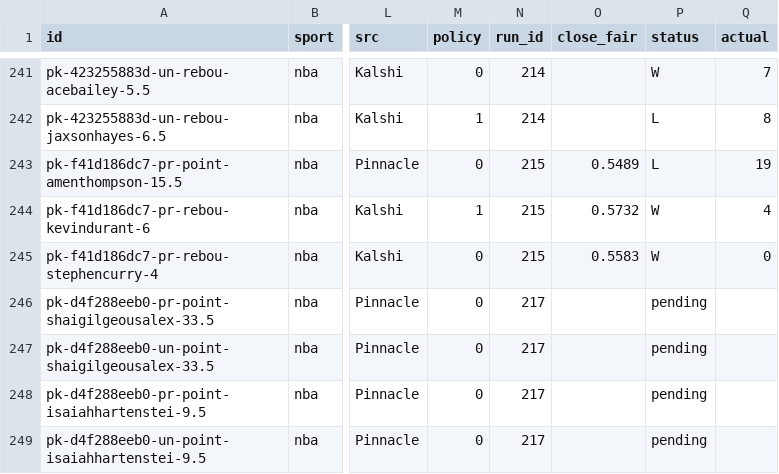
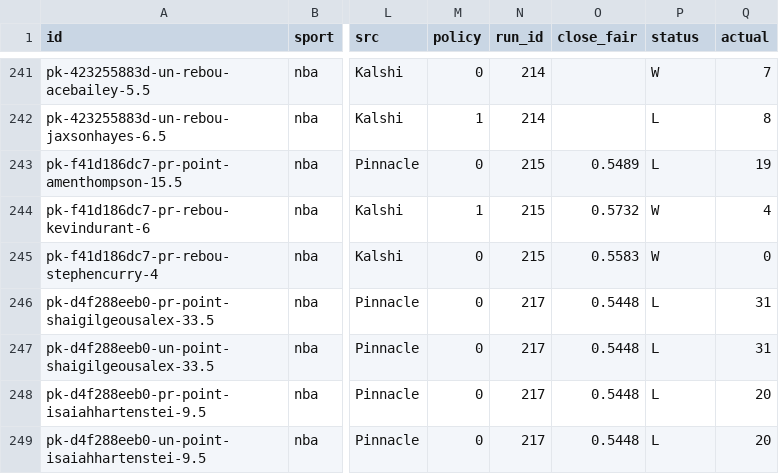
Before and after one commit to grahambirch99/closing-line-club, a CSV file: data/nba/pickem_legs.csv, drawn as a sheet; only a part is shown, gaps mark what is left out; the diff names each change by its address in the sheet, - before the commit and + after, or states it on an @@ line.

```diff
--- a/data/nba/pickem_legs.csv
+++ b/data/nba/pickem_legs.csv
-O246:O249 (close_fair): (empty)
+O246:O249 (close_fair): 0.5448
-P246:P249 (status): pending
+P246:P249 (status): L
-Q246:Q247 (actual): (empty)
+Q246:Q247 (actual): 31
-Q248:Q249 (actual): (empty)
+Q248:Q249 (actual): 20
```
Also changed, not shown: 2 other files.
